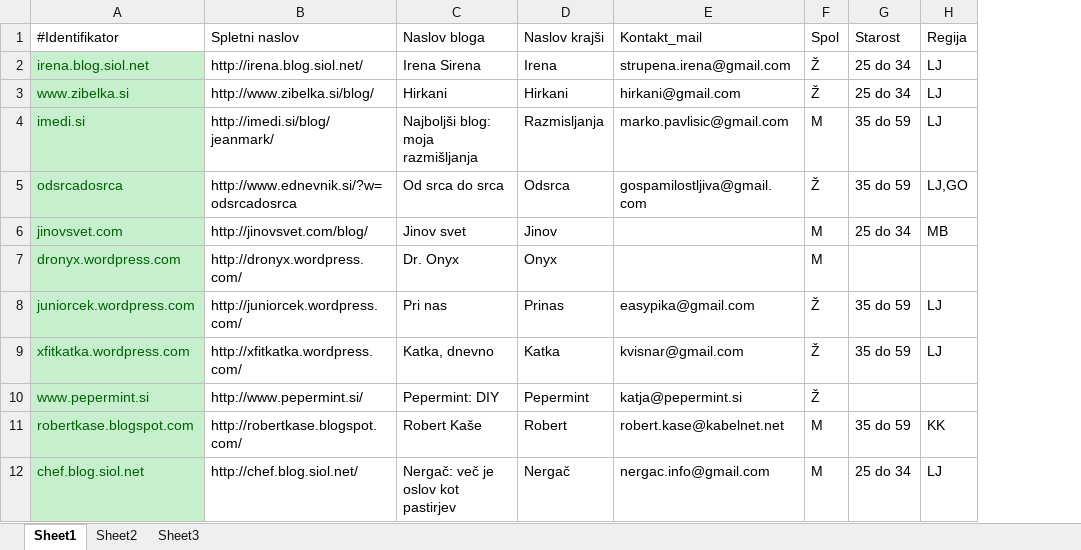
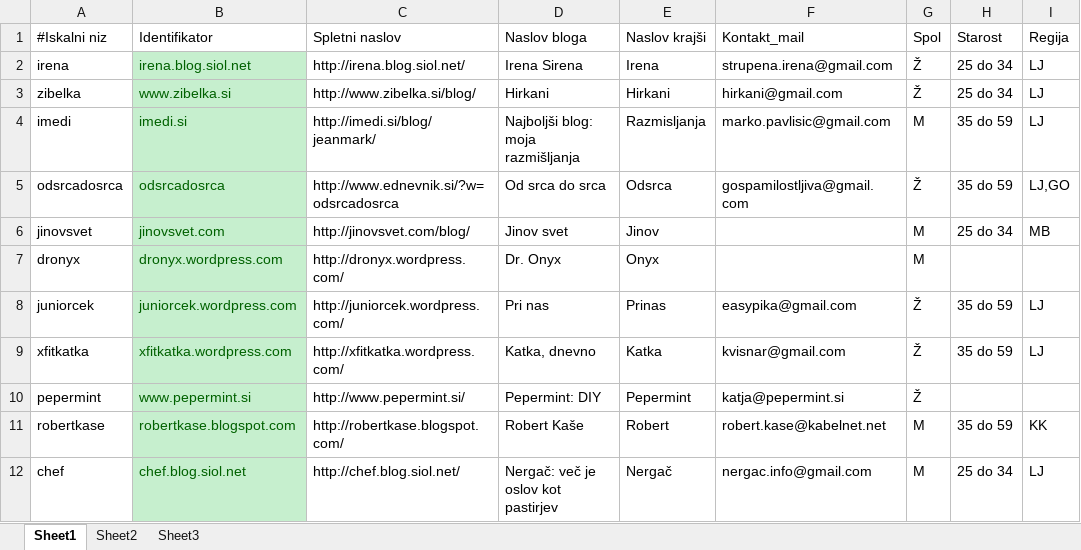
Before and after one commit to mgrcar/OPA, an Excel workbook: Data/BlogMetaData.xlsx, sheet Sheet1, drawn as a sheet; only a part is shown; values as stored, in another font and other column widths than the file's, no borders; addresses are those after the commit; the diff names each change by its address in the sheet, - before the commit and + after, or states it on an @@ line.

Commit message:
Created script for preprocessing all data

```diff
--- a/Data/BlogMetaData.xlsx (sheet Sheet1)
+++ b/Data/BlogMetaData.xlsx (sheet Sheet1)
+column A (#Iskalni niz), rows 2-12: irena | zibelka | imedi | odsrcadosrca | jinovsvet | dronyx | juniorcek | xfitkatka | pepermint | robertkase | chef
-B1: #Identifikator
+B1: Identifikator
```
Also changed, not shown: 2 other files.
